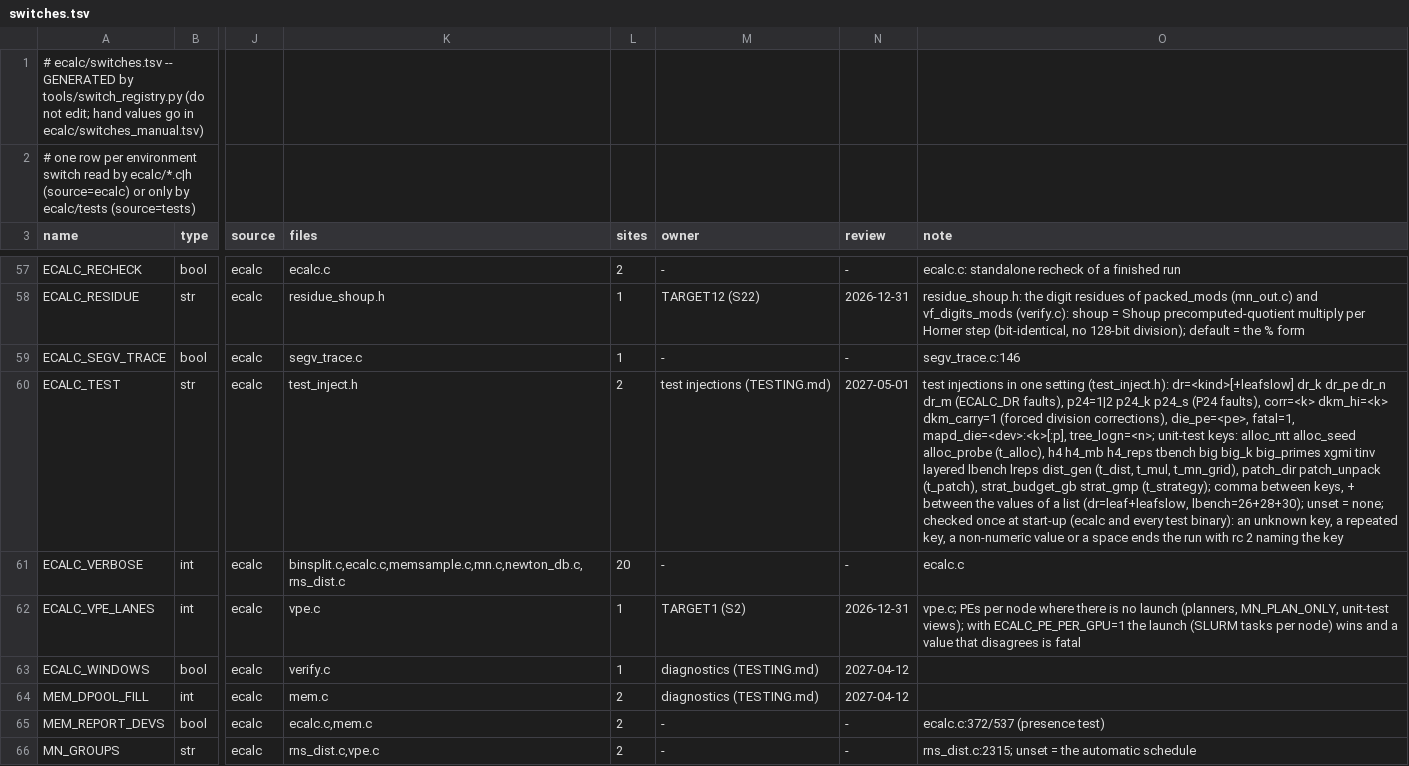
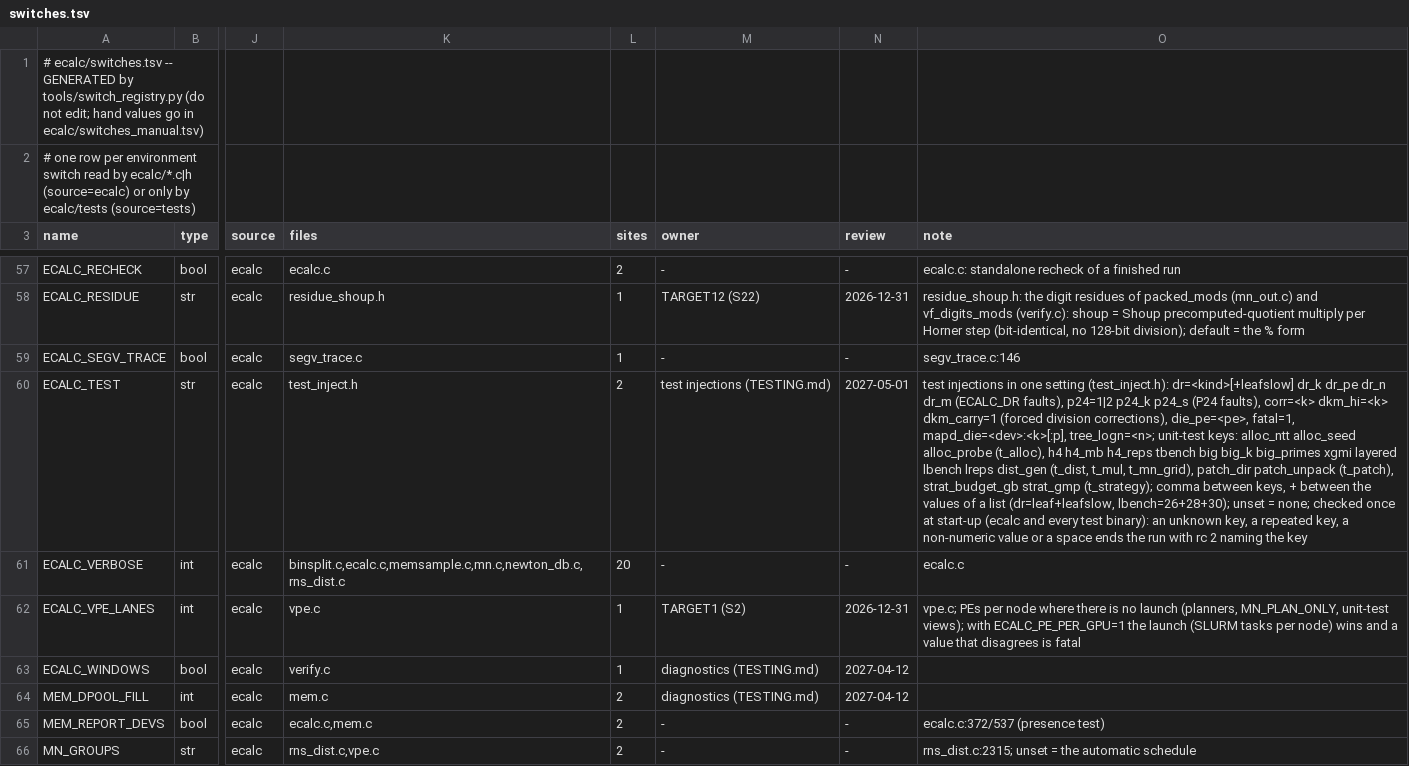
Before and after one commit to cecoppola/ntt, a TSV file: ecalc/switches.tsv, drawn as a sheet; only a part is shown, gaps mark what is left out; the diff names each change by its address in the sheet, - before the commit and + after, or states it on an @@ line.

```diff
--- a/ecalc/switches.tsv
+++ b/ecalc/switches.tsv
-O60 (note): …big_primes xgmi tinv layered lbench…
+O60 (note): …big_primes xgmi layered lbench…
```
Also changed, not shown: ecalc/switches_manual.tsv, 22 other files.
